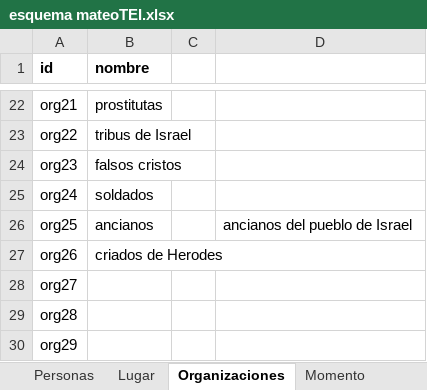
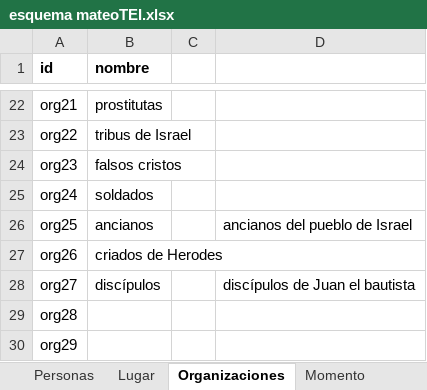
Before and after one commit to morethanbooks/XML-TEI-Bible, an Excel workbook: esquema mateoTEI.xlsx, sheet Organizaciones, drawn as a sheet; only a part is shown, gaps mark what is left out; values as stored, in another font and other column widths than the file's, no borders; the diff names each change by its address in the sheet, - before the commit and + after, or states it on an @@ line.

```diff
--- a/esquema mateoTEI.xlsx (sheet Organizaciones)
+++ b/esquema mateoTEI.xlsx (sheet Organizaciones)
-B28 (nombre): (empty)
+B28 (nombre): discípulos
-D28: (empty)
+D28: discípulos de Juan el bautista
```
Also changed, not shown: 2 other files.
